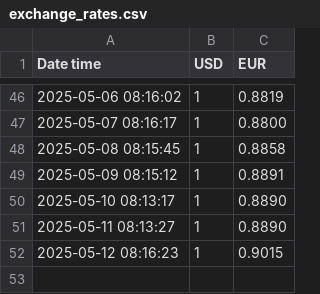
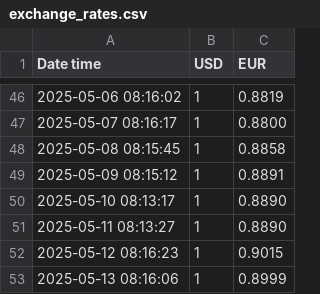
Before and after one commit to Mohamed-ux-beep/usd-eur-logger, a CSV file: exchange_rates.csv, drawn as a sheet; only a part is shown, gaps mark what is left out.

```diff
--- a/exchange_rates.csv
+++ b/exchange_rates.csv
@@ -52 +52,2 @@ Date time,USD,EUR
 2025-05-12 08:16:23,1,0.9015
+2025-05-13 08:16:06,1,0.8999
```
